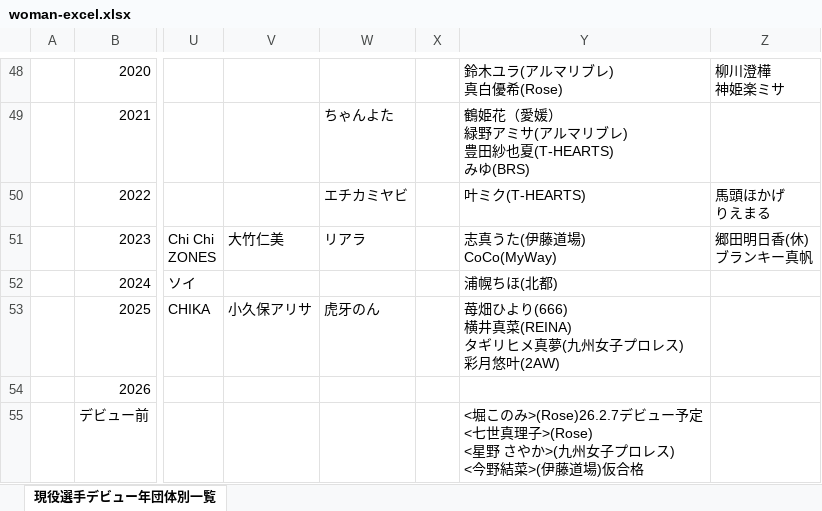
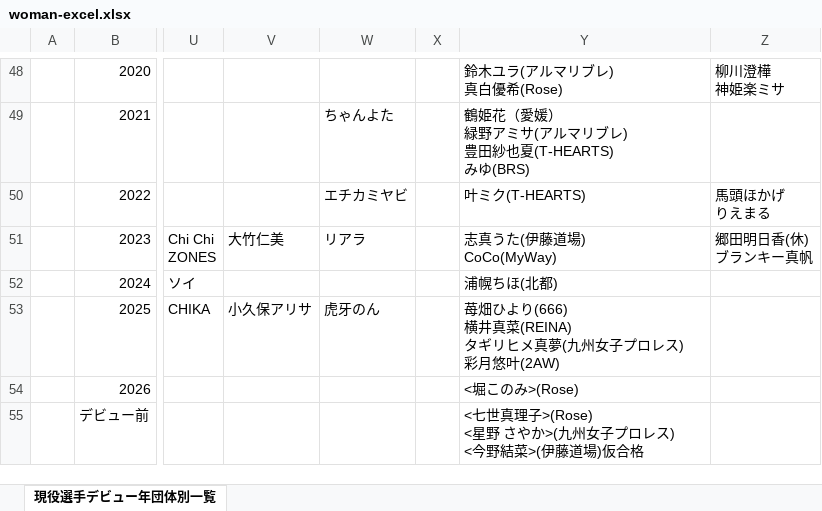
Before and after one commit to nakawankuma/joshi_wrestling_data, an Excel workbook: woman-excel.xlsx, sheet 現役選手デビュー年団体別一覧, drawn as a sheet; only a part is shown, gaps mark what is left out; values as stored, in another font and other column widths than the file's, no borders; table styles not drawn; ↵ is a line break in a cell; the diff names each change by its address in the sheet, - before the commit and + after, or states it on an @@ line.

```diff
--- a/woman-excel.xlsx (sheet 現役選手デビュー年団体別一覧)
+++ b/woman-excel.xlsx (sheet 現役選手デビュー年団体別一覧)
-Y54: (empty)
+Y54: <堀このみ>(Rose)
-Y55: <堀このみ>(Rose)26.2.7デビュー予定 ↵ <七世真理…
+Y55: <七世真理…
```
Also changed, not shown: 1 other file.
